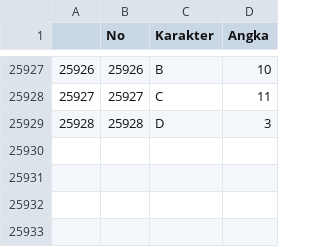
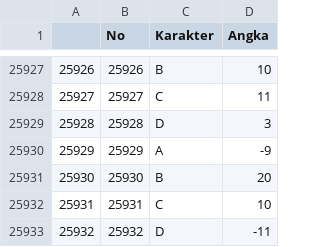
Before and after one commit to Nr5D/ManajemenData, a CSV file: data/cobasimpan.csv, drawn as a sheet; only a part is shown, gaps mark what is left out.

```diff
--- a/data/cobasimpan.csv
+++ b/data/cobasimpan.csv
@@ -25929 +25929,5 @@
 "25928",25928,"D",3
+"25929",25929,"A",-9
+"25930",25930,"B",20
+"25931",25931,"C",10
+"25932",25932,"D",-11
```
